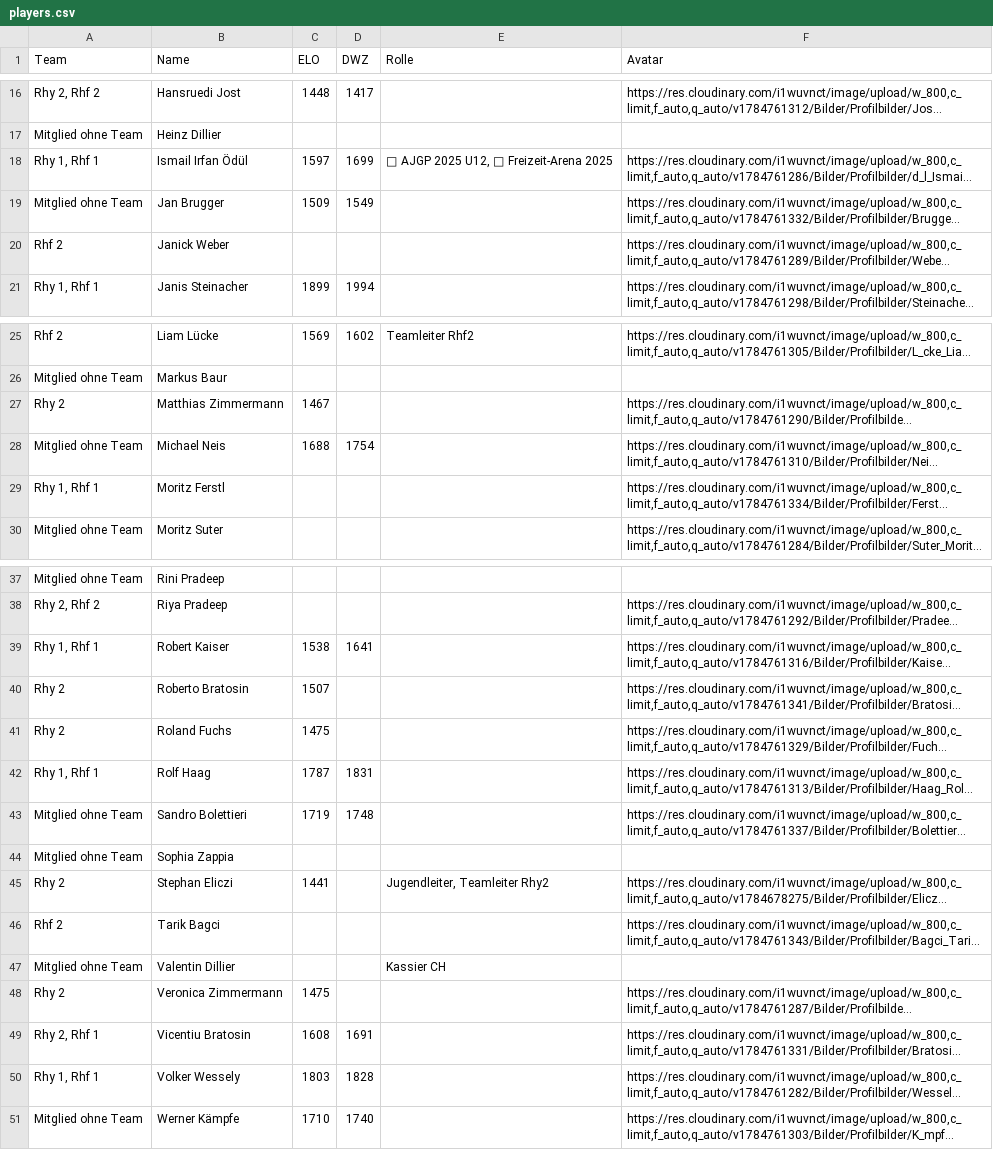
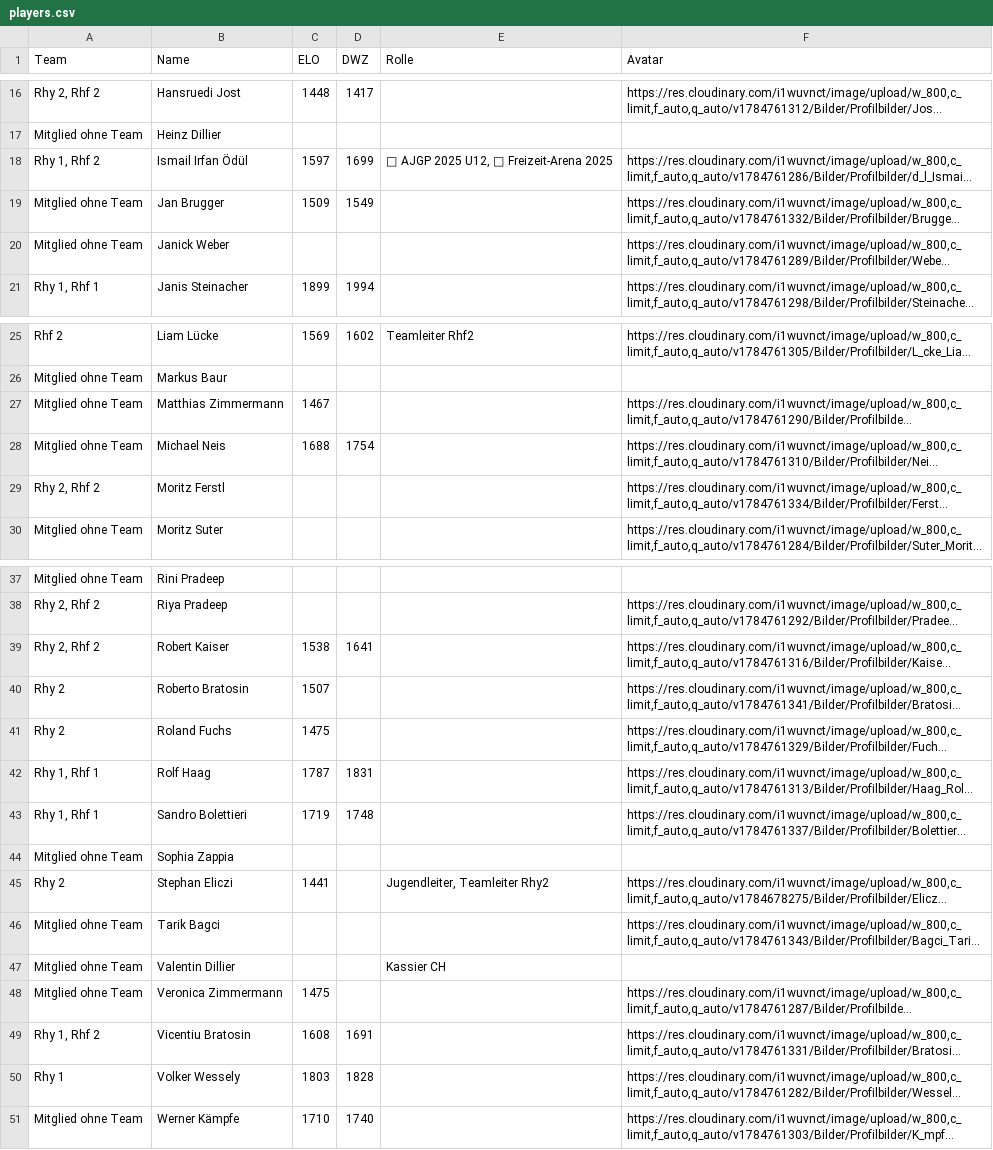
Before and after one commit to Schach-Rheinfelden/schach-rheinfelden.github.io, a CSV file: data/players.csv, drawn as a sheet; only a part is shown, gaps mark what is left out; long unchanged cells end in …; the diff covers the shown part only; the diff names each change by its address in the sheet, - before the commit and + after, or states it on an @@ line.

Commit message:
Auto-Update via Apps Script: data/players.csv

```diff
--- a/data/players.csv
+++ b/data/players.csv
-A18 (Team): Rhy 1, Rhf 1
+A18 (Team): Rhy 1, Rhf 2
-A20 (Team): Rhf 2
+A20 (Team): Mitglied ohne Team
-A27 (Team): Rhy 2
+A27 (Team): Mitglied ohne Team
-A29 (Team): Rhy 1, Rhf 1
+A29 (Team): Rhy 2, Rhf 2
-A39 (Team): Rhy 1, Rhf 1
+A39 (Team): Rhy 2, Rhf 2
-A43 (Team): Mitglied ohne Team
+A43 (Team): Rhy 1, Rhf 1
-A46 (Team): Rhf 2
+A46 (Team): Mitglied ohne Team
-A48 (Team): Rhy 2
+A48 (Team): Mitglied ohne Team
-A49 (Team): Rhy 2, Rhf 1
+A49 (Team): Rhy 1, Rhf 2
-A50 (Team): Rhy 1, Rhf 1
+A50 (Team): Rhy 1
```
Also changed, not shown: 1 edited cell elsewhere in this file.
